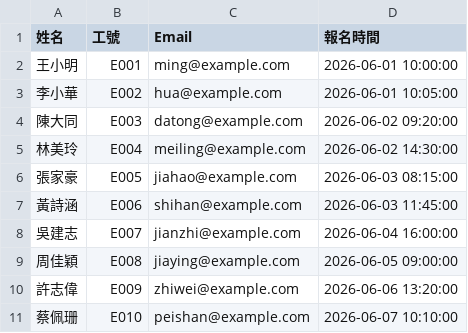
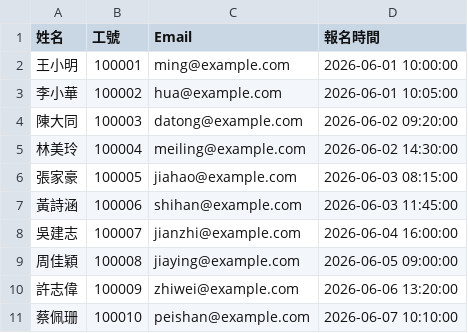
Before and after one commit to happydoggylalala/Smart-Check-In-System, a CSV file: sample-roster.csv, drawn as a sheet.

```diff
--- a/sample-roster.csv
+++ b/sample-roster.csv
@@ -1,11 +1,11 @@
 姓名,工號,Email,報名時間
-王小明,E001,ming@example.com,2026-06-01 10:00:00
-李小華,E002,hua@example.com,2026-06-01 10:05:00
-陳大同,E003,datong@example.com,2026-06-02 09:20:00
-林美玲,E004,meiling@example.com,2026-06-02 14:30:00
-張家豪,E005,jiahao@example.com,2026-06-03 08:15:00
-黃詩涵,E006,shihan@example.com,2026-06-03 11:45:00
-吳建志,E007,jianzhi@example.com,2026-06-04 16:00:00
-周佳穎,E008,jiaying@example.com,2026-06-05 09:00:00
-許志偉,E009,zhiwei@example.com,2026-06-06 13:20:00
-蔡佩珊,E010,peishan@example.com,2026-06-07 10:10:00
+王小明,100001,ming@example.com,2026-06-01 10:00:00
+李小華,100002,hua@example.com,2026-06-01 10:05:00
+陳大同,100003,datong@example.com,2026-06-02 09:20:00
+林美玲,100004,meiling@example.com,2026-06-02 14:30:00
+張家豪,100005,jiahao@example.com,2026-06-03 08:15:00
+黃詩涵,100006,shihan@example.com,2026-06-03 11:45:00
+吳建志,100007,jianzhi@example.com,2026-06-04 16:00:00
+周佳穎,100008,jiaying@example.com,2026-06-05 09:00:00
+許志偉,100009,zhiwei@example.com,2026-06-06 13:20:00
+蔡佩珊,100010,peishan@example.com,2026-06-07 10:10:00
```
Also changed, not shown: 3 other files.
